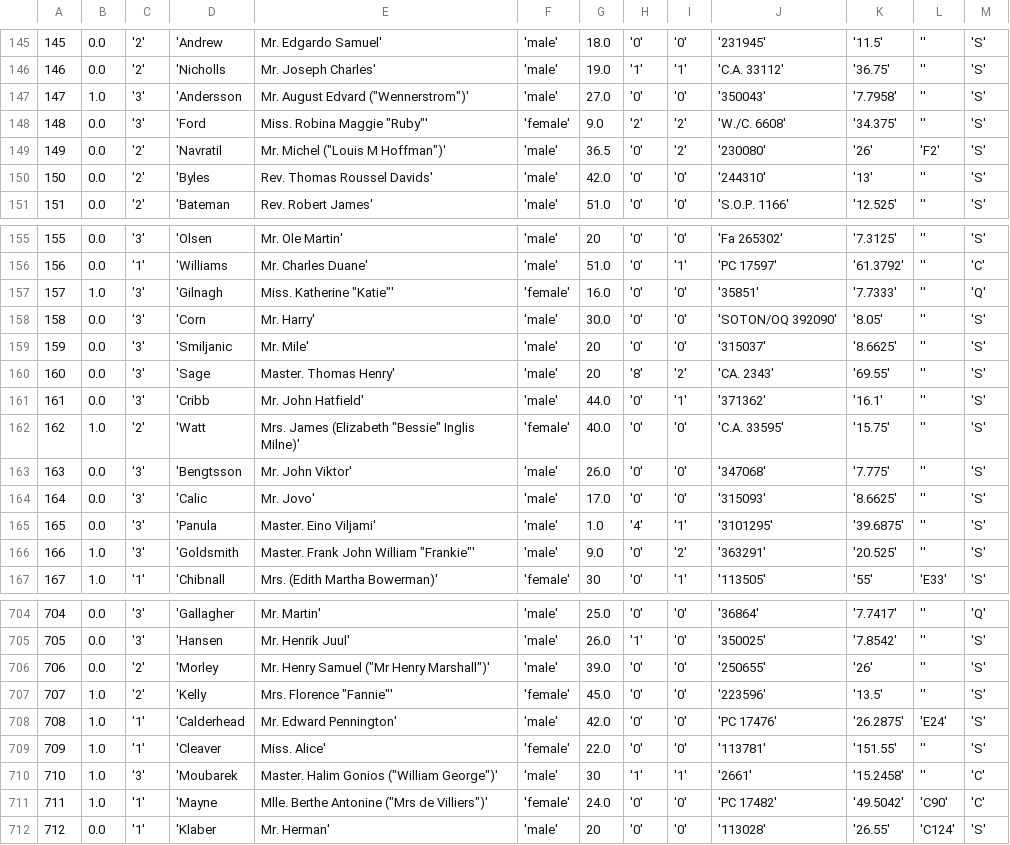
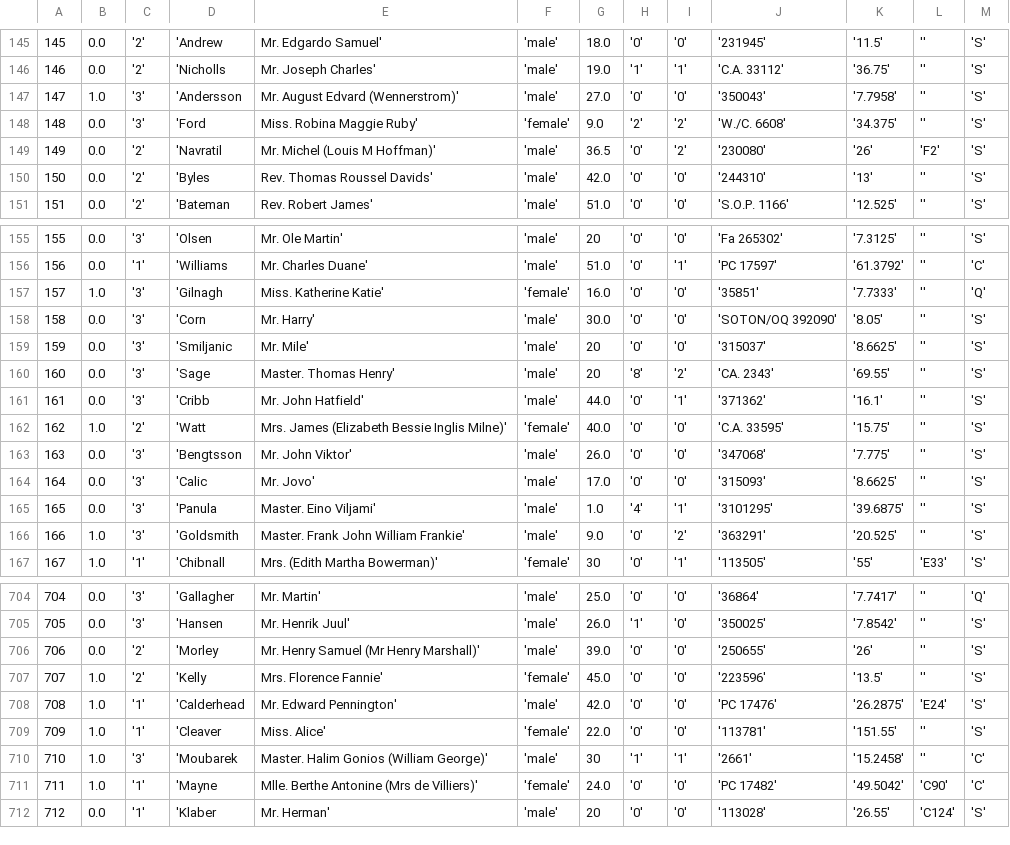
Before and after one commit to lindagaw/Titanic-Project, a CSV file: Preprocessed/preprocessed.csv, drawn as a sheet; only a part is shown, gaps mark what is left out; the diff covers the shown part only.

```diff
--- a/Preprocessed/preprocessed.csv
+++ b/Preprocessed/preprocessed.csv
@@ -146,5 +146,5 @@
 146, 0.0, '2', 'Nicholls, Mr. Joseph Charles', 'male', 19.0, '1', '1', 'C.A. 33112', '36.75', '', 'S'
-147, 1.0, '3', 'Andersson, Mr. August Edvard ("Wennerstrom")', 'male', 27.0, '0', '0', '350043', '7.7958', '', 'S'
-148, 0.0, '3', 'Ford, Miss. Robina Maggie "Ruby"', 'female', 9.0, '2', '2', 'W./C. 6608', '34.375', '', 'S'
-149, 0.0, '2', 'Navratil, Mr. Michel ("Louis M Hoffman")', 'male', 36.5, '0', '2', '230080', '26', 'F2', 'S'
+147, 1.0, '3', 'Andersson, Mr. August Edvard (Wennerstrom)', 'male', 27.0, '0', '0', '350043', '7.7958', '', 'S'
+148, 0.0, '3', 'Ford, Miss. Robina Maggie Ruby', 'female', 9.0, '2', '2', 'W./C. 6608', '34.375', '', 'S'
+149, 0.0, '2', 'Navratil, Mr. Michel (Louis M Hoffman)', 'male', 36.5, '0', '2', '230080', '26', 'F2', 'S'
 150, 0.0, '2', 'Byles, Rev. Thomas Roussel Davids', 'male', 42.0, '0', '0', '244310', '13', '', 'S'
@@ -156,3 +156,3 @@
 156, 0.0, '1', 'Williams, Mr. Charles Duane', 'male', 51.0, '0', '1', 'PC 17597', '61.3792', '', 'C'
-157, 1.0, '3', 'Gilnagh, Miss. Katherine "Katie"', 'female', 16.0, '0', '0', '35851', '7.7333', '', 'Q'
+157, 1.0, '3', 'Gilnagh, Miss. Katherine Katie', 'female', 16.0, '0', '0', '35851', '7.7333', '', 'Q'
 158, 0.0, '3', 'Corn, Mr. Harry', 'male', 30.0, '0', '0', 'SOTON/OQ 392090', '8.05', '', 'S'
@@ -161,3 +161,3 @@
 161, 0.0, '3', 'Cribb, Mr. John Hatfield', 'male', 44.0, '0', '1', '371362', '16.1', '', 'S'
-162, 1.0, '2', 'Watt, Mrs. James (Elizabeth "Bessie" Inglis Milne)', 'female', 40.0, '0', '0', 'C.A. 33595', '15.75', '', 'S'
+162, 1.0, '2', 'Watt, Mrs. James (Elizabeth Bessie Inglis Milne)', 'female', 40.0, '0', '0', 'C.A. 33595', '15.75', '', 'S'
 163, 0.0, '3', 'Bengtsson, Mr. John Viktor', 'male', 26.0, '0', '0', '347068', '7.775', '', 'S'
@@ -165,3 +165,3 @@
 165, 0.0, '3', 'Panula, Master. Eino Viljami', 'male', 1.0, '4', '1', '3101295', '39.6875', '', 'S'
-166, 1.0, '3', 'Goldsmith, Master. Frank John William "Frankie"', 'male', 9.0, '0', '2', '363291', '20.525', '', 'S'
+166, 1.0, '3', 'Goldsmith, Master. Frank John William Frankie', 'male', 9.0, '0', '2', '363291', '20.525', '', 'S'
 167, 1.0, '1', 'Chibnall, Mrs. (Edith Martha Bowerman)', 'female', 30, '0', '1', '113505', '55', 'E33', 'S'
@@ -705,8 +705,8 @@
 705, 0.0, '3', 'Hansen, Mr. Henrik Juul', 'male', 26.0, '1', '0', '350025', '7.8542', '', 'S'
-706, 0.0, '2', 'Morley, Mr. Henry Samuel ("Mr Henry Marshall")', 'male', 39.0, '0', '0', '250655', '26', '', 'S'
-707, 1.0, '2', 'Kelly, Mrs. Florence "Fannie"', 'female', 45.0, '0', '0', '223596', '13.5', '', 'S'
+706, 0.0, '2', 'Morley, Mr. Henry Samuel (Mr Henry Marshall)', 'male', 39.0, '0', '0', '250655', '26', '', 'S'
+707, 1.0, '2', 'Kelly, Mrs. Florence Fannie', 'female', 45.0, '0', '0', '223596', '13.5', '', 'S'
 708, 1.0, '1', 'Calderhead, Mr. Edward Pennington', 'male', 42.0, '0', '0', 'PC 17476', '26.2875', 'E24', 'S'
 709, 1.0, '1', 'Cleaver, Miss. Alice', 'female', 22.0, '0', '0', '113781', '151.55', '', 'S'
-710, 1.0, '3', 'Moubarek, Master. Halim Gonios ("William George")', 'male', 30, '1', '1', '2661', '15.2458', '', 'C'
-711, 1.0, '1', 'Mayne, Mlle. Berthe Antonine ("Mrs de Villiers")', 'female', 24.0, '0', '0', 'PC 17482', '49.5042', 'C90', 'C'
+710, 1.0, '3', 'Moubarek, Master. Halim Gonios (William George)', 'male', 30, '1', '1', '2661', '15.2458', '', 'C'
+711, 1.0, '1', 'Mayne, Mlle. Berthe Antonine (Mrs de Villiers)', 'female', 24.0, '0', '0', 'PC 17482', '49.5042', 'C90', 'C'
 712, 0.0, '1', 'Klaber, Mr. Herman', 'male', 20, '0', '0', '113028', '26.55', 'C124', 'S'
```
Also changed, not shown: 97 edited cells elsewhere in this file.
